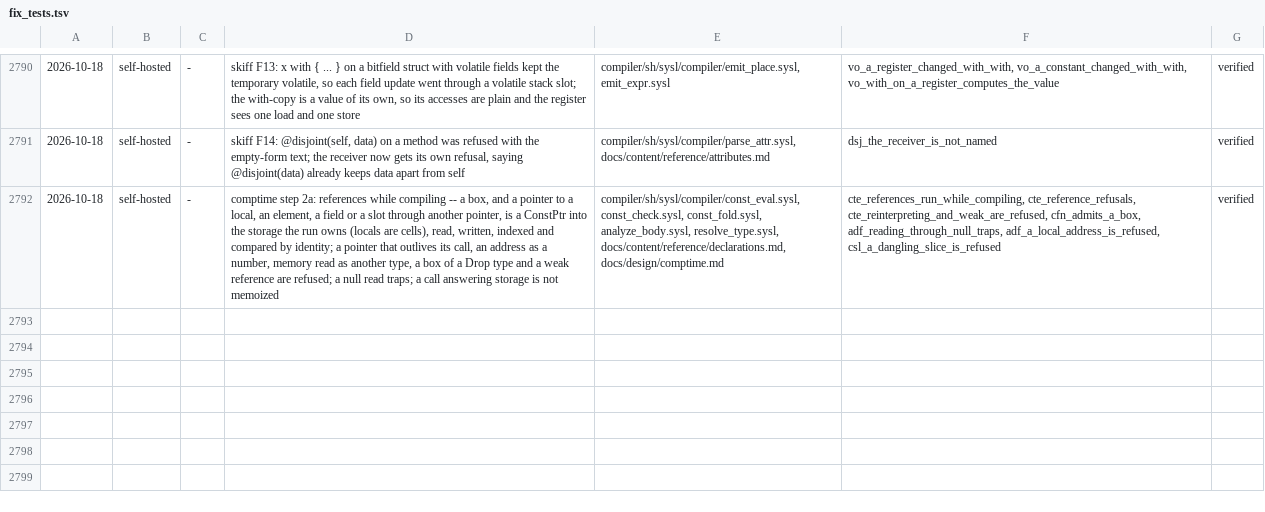
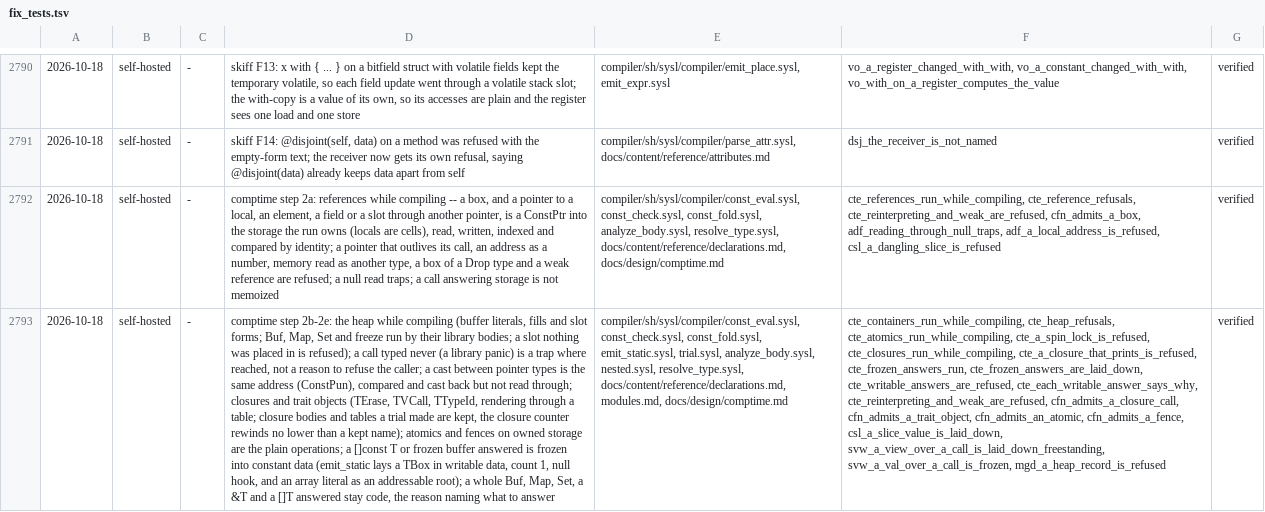
Before and after one commit to sysl-lang/sysl, a TSV file: scripts/fix_tests.tsv, drawn as a sheet; only a part is shown, gaps mark what is left out; the diff names each change by its address in the sheet, - before the commit and + after, or states it on an @@ line.

```diff
--- a/scripts/fix_tests.tsv
+++ b/scripts/fix_tests.tsv
+row 2793: 2026-10-18 | self-hosted | - | comptime step 2b-2e: the heap while compiling (buffer literals, fills and slot forms; Buf, Map, Set and freeze run by their library bodies; a slot nothing was placed in is refused); a call typed never (a library panic) is a trap where reached, not a reason to refuse the caller; a cast between pointer types is the same address (ConstPun), compared and cast back but not read through; closures and trait objects (TErase, TVCall, TTypeId, rendering through a table; closure bodies and tables a trial made are kept, the closure counter rewinds no lower than a kept name); atomics and fences on owned storage are the plain operations; a []const T or frozen buffer answered is frozen into constant data (emit_static lays a TBox in writable data, count 1, null hook, and an array literal as an addressable root); a whole Buf, Map, Set, a &T and a []T answered stay code, the reason naming what to answer | compiler/sh/sysl/compiler/const_eval.sysl, const_check.sysl, const_fold.sysl, emit_static.sysl, trial.sysl, analyze_body.sysl, nested.sysl, resolve_type.sysl, docs/content/reference/declarations.md, modules.md, docs/design/comptime.md | cte_containers_run_while_compiling, cte_heap_refusals, cte_atomics_run_while_compiling, cte_a_spin_lock_is_refused, cte_closures_run_while_compiling, cte_a_closure_that_prints_is_refused, cte_frozen_answers_run, cte_frozen_answers_are_laid_down, cte_writable_answers_are_refused, cte_each_writable_answer_says_why, cte_reinterpreting_and_weak_are_refused, cfn_admits_a_closure_call, cfn_admits_a_trait_object, cfn_admits_an_atomic, cfn_admits_a_fence, csl_a_slice_value_is_laid_down, svw_a_view_over_a_call_is_laid_down_freestanding, svw_a_val_over_a_call_is_frozen, mgd_a_heap_record_is_refused | verified
```
Also changed, not shown: 20 other files.
